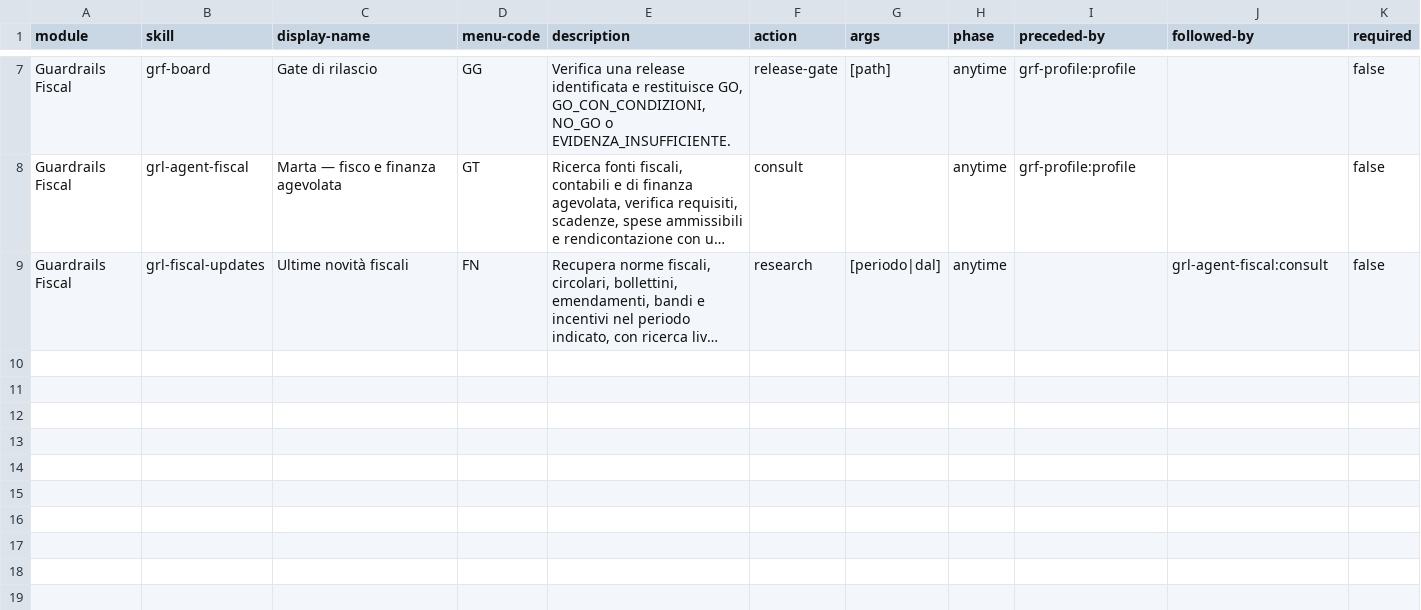
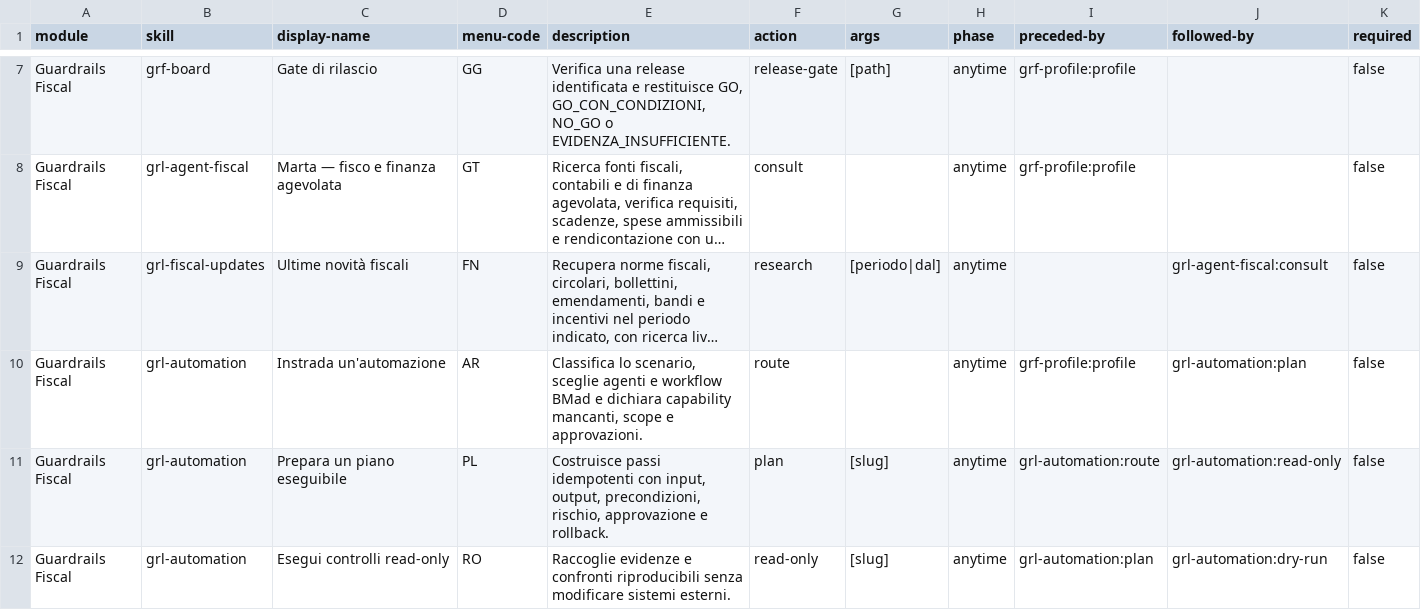
Before and after one commit to mlarese/bmad-module-guardrails-fiscal, a CSV file: src/module-help.csv, drawn as a sheet; only a part is shown, gaps mark what is left out; long unchanged cells end in …; rows hold the shown columns only; the diff covers the shown part only; the diff names each change by its address in the sheet, - before the commit and + after, or states it on an @@ line.

Commit message:
feat(grl): add paid media and controlled automation

```diff
--- a/src/module-help.csv
+++ b/src/module-help.csv
+row 10: Guardrails Fiscal | grl-automation | Instrada un'automazione | AR | Classifica lo scenario, sceglie agenti e workflow BMad e dichiara capability mancanti, scope e approvazioni. | route |  | anytime | grf-profile:profile | grl-automation:plan | false
+row 11: Guardrails Fiscal | grl-automation | Prepara un piano eseguibile | PL | Costruisce passi idempotenti con input, output, precondizioni, rischio, approvazione e rollback. | plan | [slug] | anytime | grl-automation:route | grl-automation:read-only | false
+row 12: Guardrails Fiscal | grl-automation | Esegui controlli read-only | RO | Raccoglie evidenze e confronti riproducibili senza modificare sistemi esterni. | read-only | [slug] | anytime | grl-automation:plan | grl-automation:dry-run | false
```
Also changed, not shown: 3 added rows elsewhere in this file, src/skills/grf-setup/assets/module-help.csv, 11 other files.
